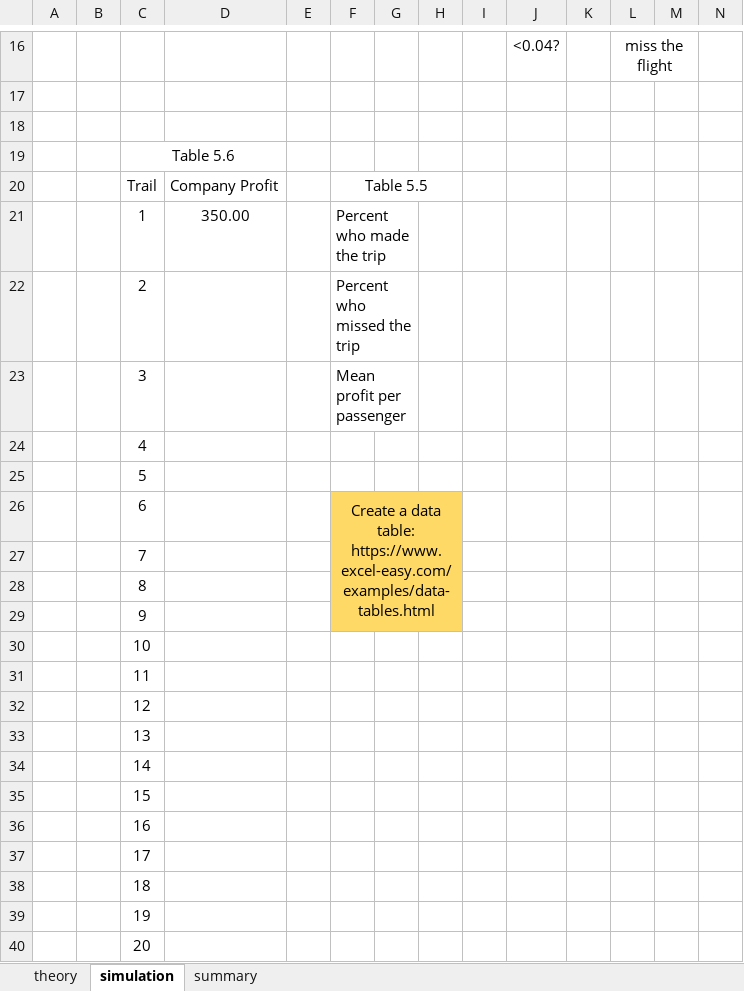
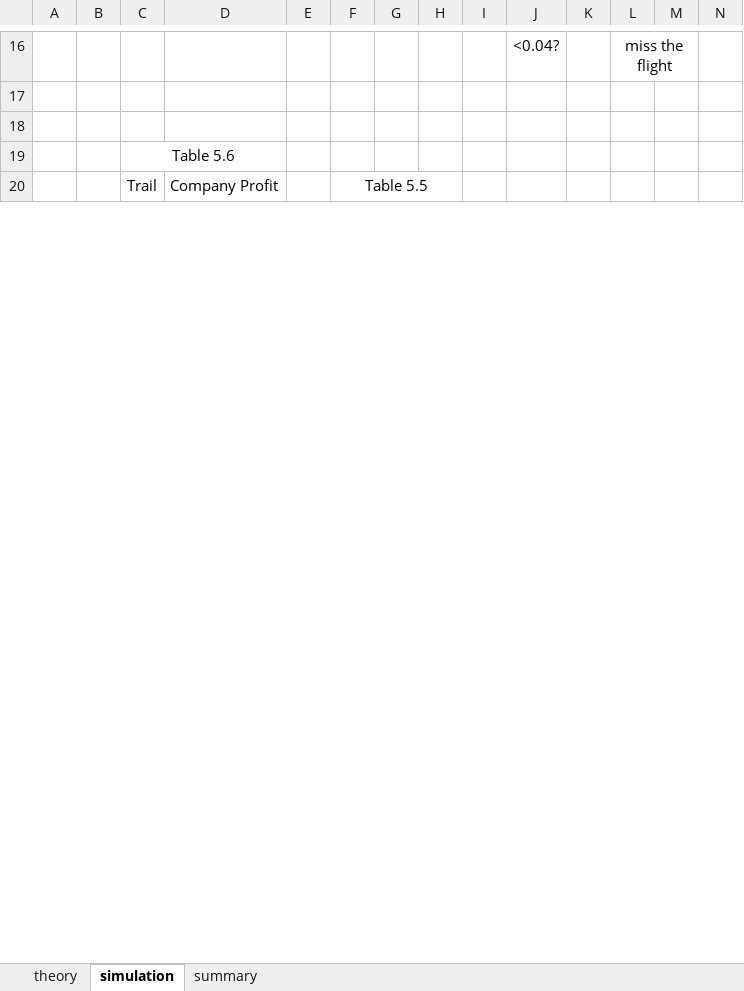
Before and after one commit to Shanlearning/Stat-201-teaching, an Excel workbook: Lab5/Lab 5 SAWA Wednesday.xlsx, sheet simulation, drawn as a sheet; only a part is shown, gaps mark what is left out; values as stored, in another font and other column widths than the file's, no borders; charts and pictures not drawn; removed rows and columns are numbered as before the commit, all else as after; rows hold the shown columns only; ↵ is a line break in a cell; the diff covers the shown part only; the diff names each change by its address in the sheet, - before the commit and + after, or states it on an @@ line.

Commit message:
Add files via upload

```diff
--- a/Lab5/Lab 5 SAWA Wednesday.xlsx (sheet simulation)
+++ b/Lab5/Lab 5 SAWA Wednesday.xlsx (sheet simulation)
-row 21:  |  | 1 | 350.00 |  | Percent who made the trip
-row 22:  |  | 2 |  |  | Percent who missed the trip
-row 23:  |  | 3 |  |  | Mean profit per passenger
-row 24:  |  | 4
-row 25:  |  | 5
-row 26:  |  | 6 |  |  | Create a data table: ↵ https://www.excel-easy.com/examples/data-tables.html
-row 27:  |  | 7
-row 28:  |  | 8
-row 29:  |  | 9
-row 30:  |  | 10
-row 31:  |  | 11
-row 32:  |  | 12
-row 33:  |  | 13
-row 34:  |  | 14
-row 35:  |  | 15
-row 36:  |  | 16
-row 37:  |  | 17
-row 38:  |  | 18
-row 39:  |  | 19
-row 40:  |  | 20
```
Also changed, not shown: 26 added rows, 6 removed rows and 6 edited cells elsewhere in this sheet, sheet theory, sheet summary.
